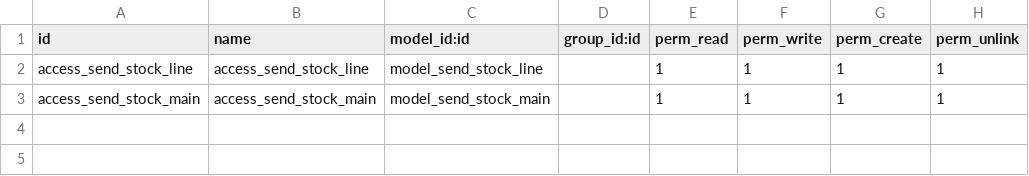
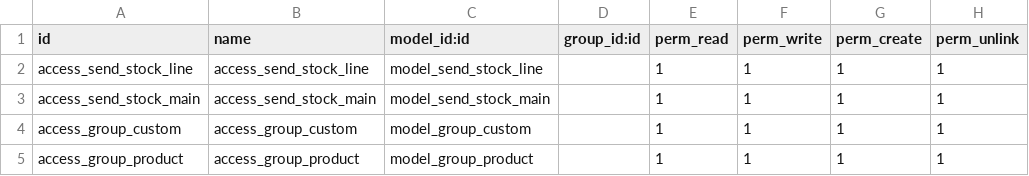
Before and after one commit to kulius/odoo11_uw, a CSV file: uw_custom/send_stock/security/ir.model.access.csv, drawn as a sheet; the diff names each change by its address in the sheet, - before the commit and + after, or states it on an @@ line.

```diff
--- a/uw_custom/send_stock/security/ir.model.access.csv
+++ b/uw_custom/send_stock/security/ir.model.access.csv
+row 4: access_group_custom | access_group_custom | model_group_custom |  | 1 | 1 | 1 | 1
+row 5: access_group_product | access_group_product | model_group_product |  | 1 | 1 | 1 | 1
```
Also changed, not shown: 13 other files.
